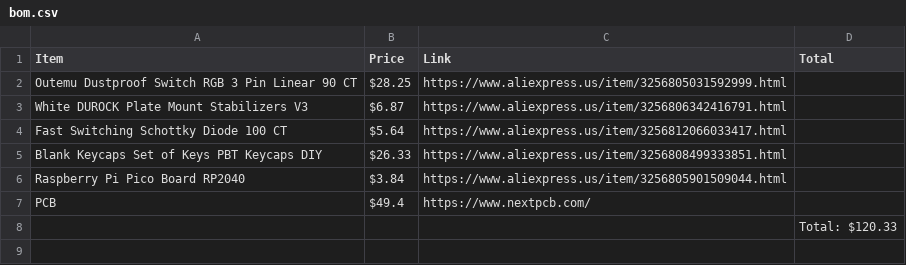
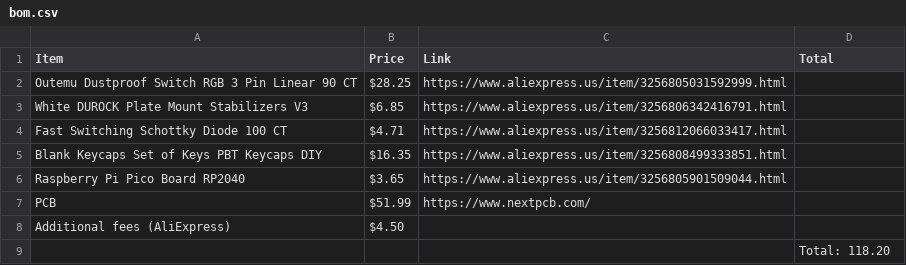
Before and after one commit to natehui0/nate-keeb, a CSV file: bom.csv, drawn as a sheet.

Commit message:
Modify item prices and add additional fees
Updated prices and added additional fees in bom.csv.

```diff
--- a/bom.csv
+++ b/bom.csv
@@ -2,7 +2,8 @@ Item, Price, Link, Total
 Outemu Dustproof Switch RGB 3 Pin Linear 90 CT, $28.25, https://www.aliexpress.us/item/3256805031592999.html
-White DUROCK Plate Mount Stabilizers V3, $6.87, https://www.aliexpress.us/item/3256806342416791.html
-Fast Switching Schottky Diode 100 CT, $5.64, https://www.aliexpress.us/item/3256812066033417.html
-Blank Keycaps Set of Keys PBT Keycaps DIY, $26.33, https://www.aliexpress.us/item/3256808499333851.html
-Raspberry Pi Pico Board RP2040, $3.84, https://www.aliexpress.us/item/3256805901509044.html
-PCB, $49.4, https://www.nextpcb.com/
-,,,Total: $120.33
+White DUROCK Plate Mount Stabilizers V3, $6.85, https://www.aliexpress.us/item/3256806342416791.html
+Fast Switching Schottky Diode 100 CT, $4.71, https://www.aliexpress.us/item/3256812066033417.html
+Blank Keycaps Set of Keys PBT Keycaps DIY, $16.35, https://www.aliexpress.us/item/3256808499333851.html
+Raspberry Pi Pico Board RP2040, $3.65, https://www.aliexpress.us/item/3256805901509044.html
+PCB, $51.99, https://www.nextpcb.com/
+Additional fees (AliExpress), $4.50,,
+,,, Total: 118.20
```
